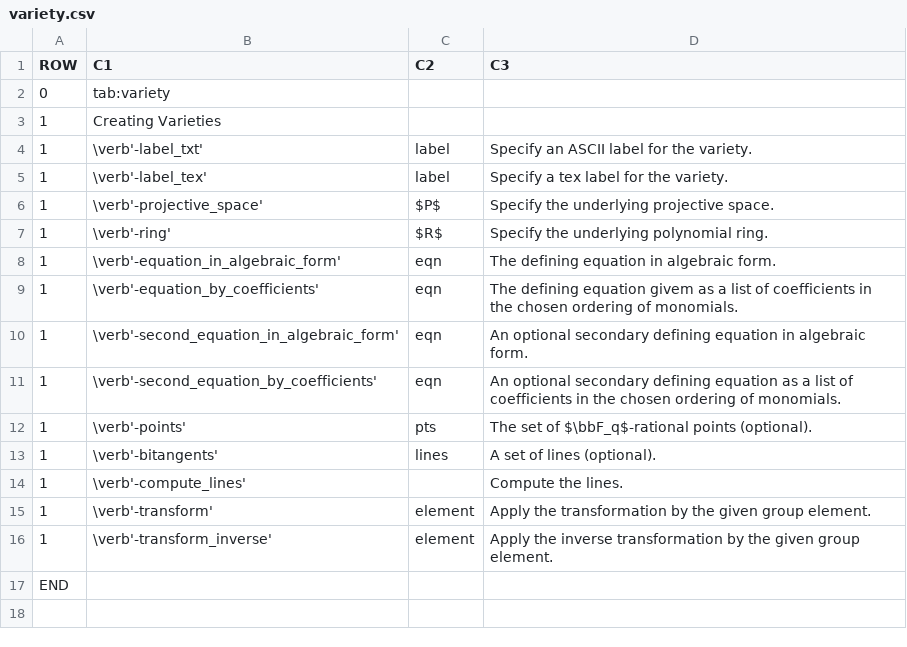
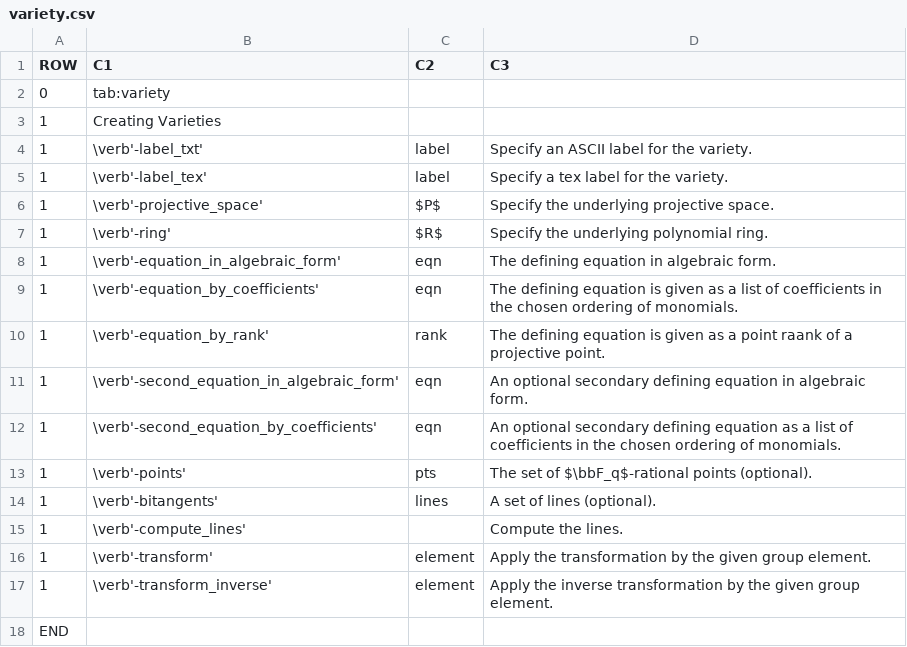
Before and after one commit to abetten/orbiter, a CSV file: doc/tables/commands/variety.csv, drawn as a sheet.

Commit message:
added -equation_by_rank option to create a variety

```diff
--- a/doc/tables/commands/variety.csv
+++ b/doc/tables/commands/variety.csv
@@ -8,3 +8,4 @@ ROW,C1,C2,C3
 1,"\verb'-equation_in_algebraic_form' "," eqn "," The defining equation in algebraic form. "
-1,"\verb'-equation_by_coefficients' "," eqn "," The defining equation givem as a list of coefficients in the chosen ordering of monomials. "
+1,"\verb'-equation_by_coefficients' "," eqn "," The defining equation is given as a list of coefficients in the chosen ordering of monomials. "
+1,"\verb'-equation_by_rank' "," rank "," The defining equation is given as a point raank of a projective point. "
 1,"\verb'-second_equation_in_algebraic_form' "," eqn "," An optional secondary defining equation in algebraic form. "
```
Also changed, not shown: 4 other files.
